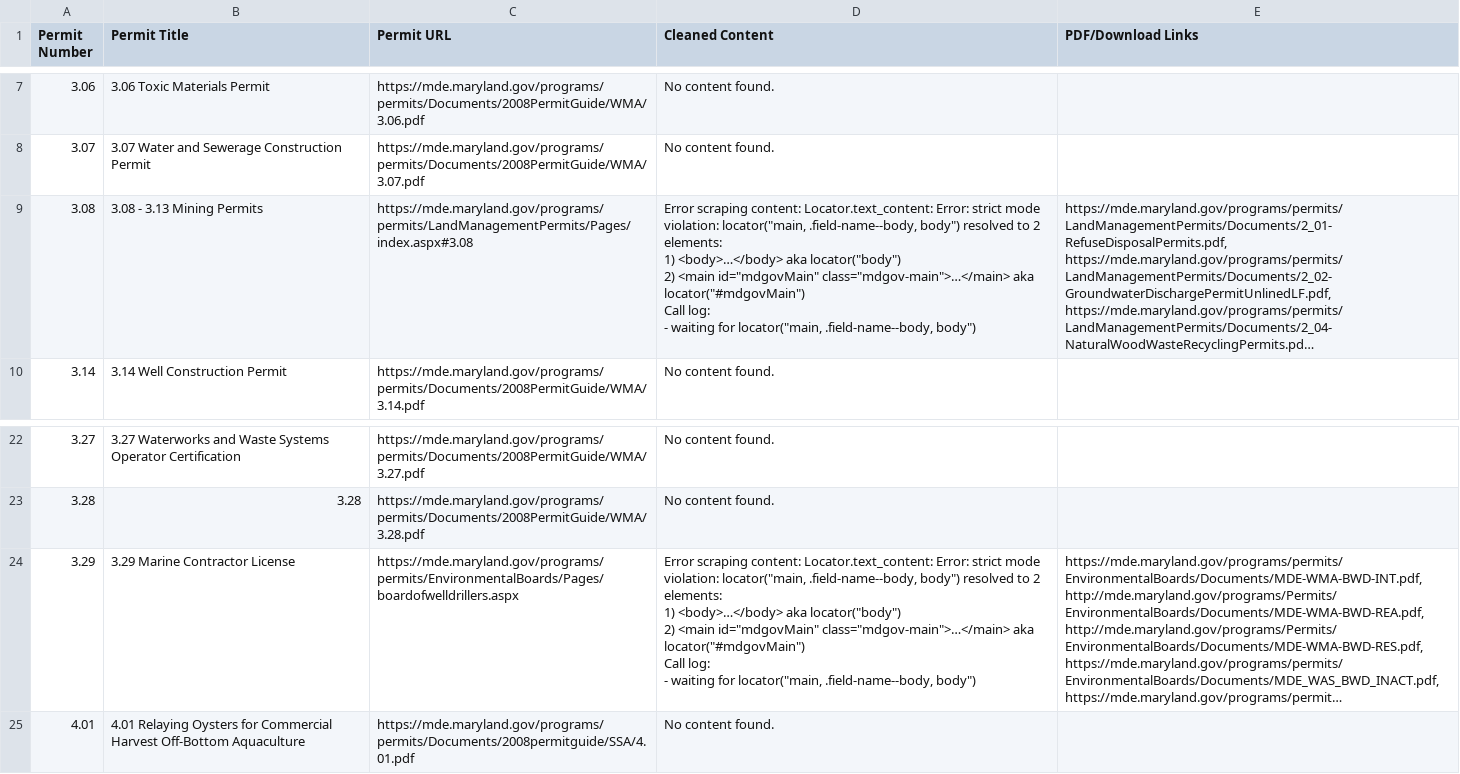
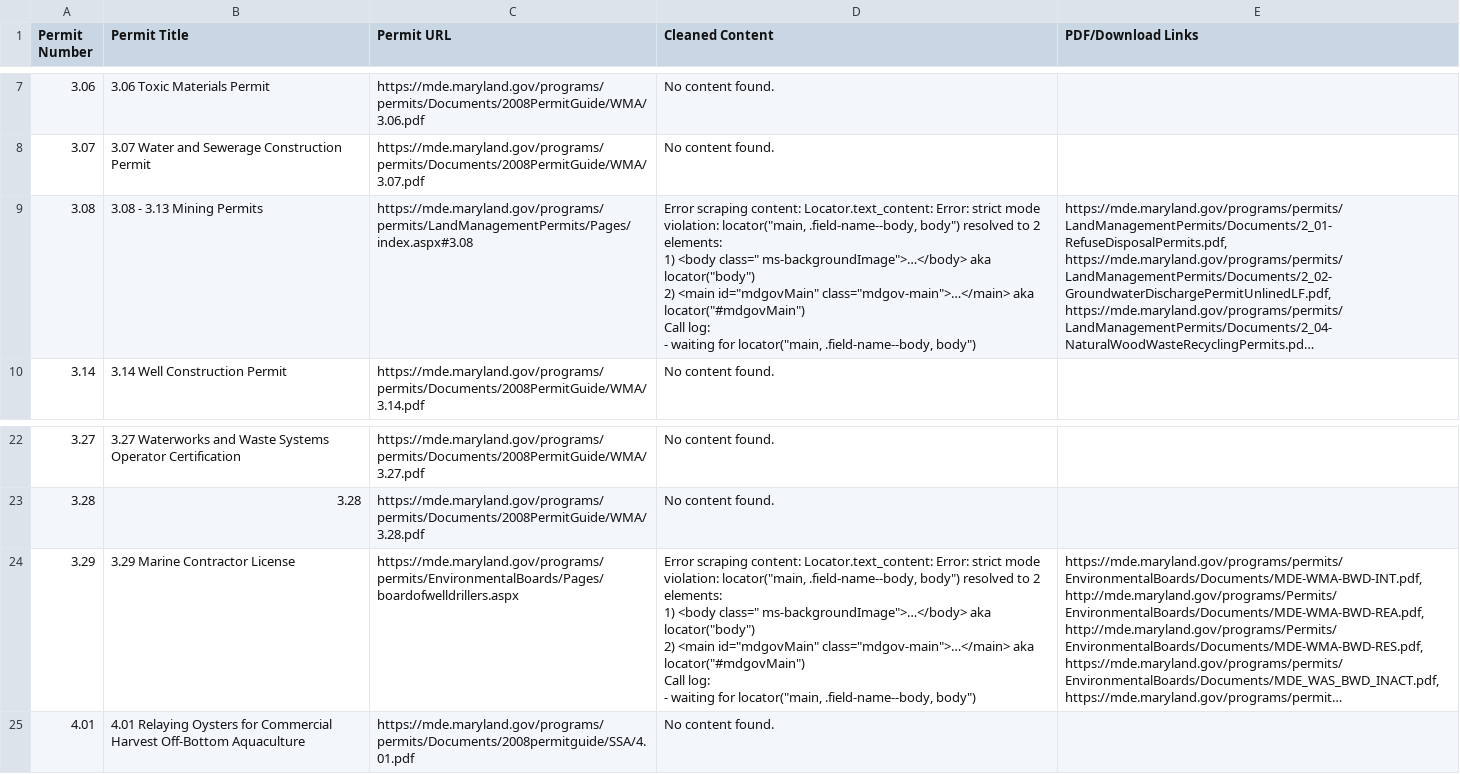
Before and after one commit to msingh0930/IMET, a CSV file: md_permits_output.csv, drawn as a sheet; only a part is shown, gaps mark what is left out; long unchanged cells end in …; ↵ is a line break in a cell; the diff names each change by its address in the sheet, - before the commit and + after, or states it on an @@ line.

```diff
--- a/md_permits_output.csv
+++ b/md_permits_output.csv
-D9 (Cleaned Content): …elements: ↵ 1) <body>…</body> aka locator("body")…
+D9 (Cleaned Content): …elements: ↵ 1) <body class=" ms-backgroundImage">…</body> aka locator("body")…
-D24 (Cleaned Content): …elements: ↵ 1) <body>…</body> aka locator("body")…
+D24 (Cleaned Content): …elements: ↵ 1) <body class=" ms-backgroundImage">…</body> aka locator("body")…
```
Also changed, not shown: 1 other file.
